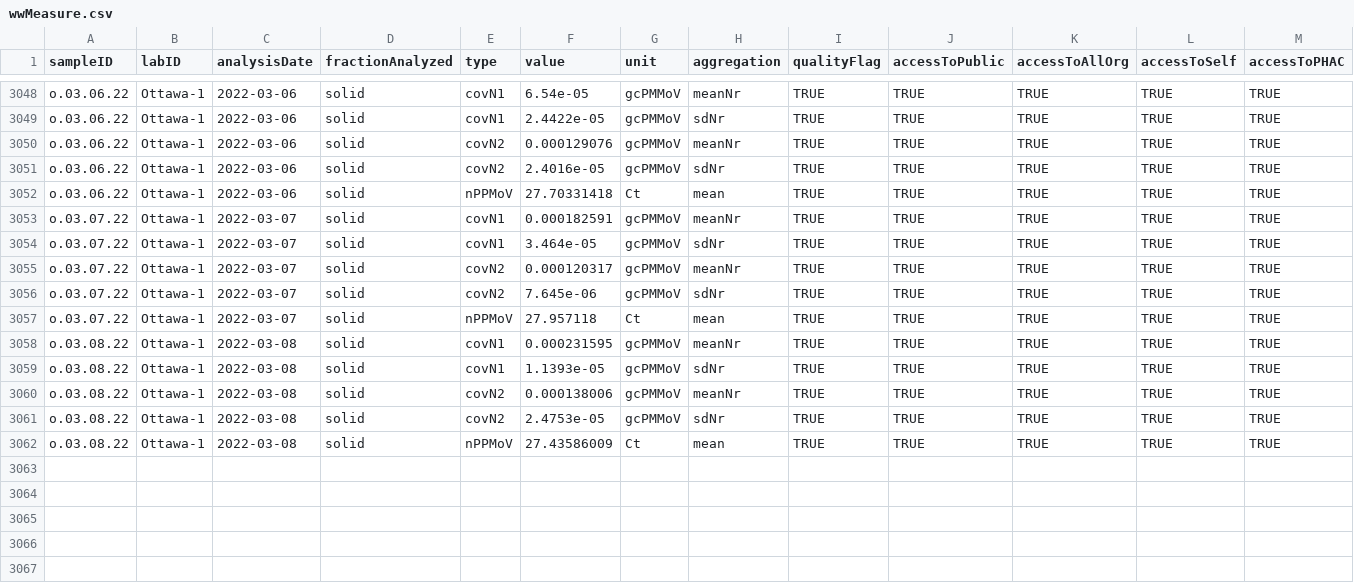
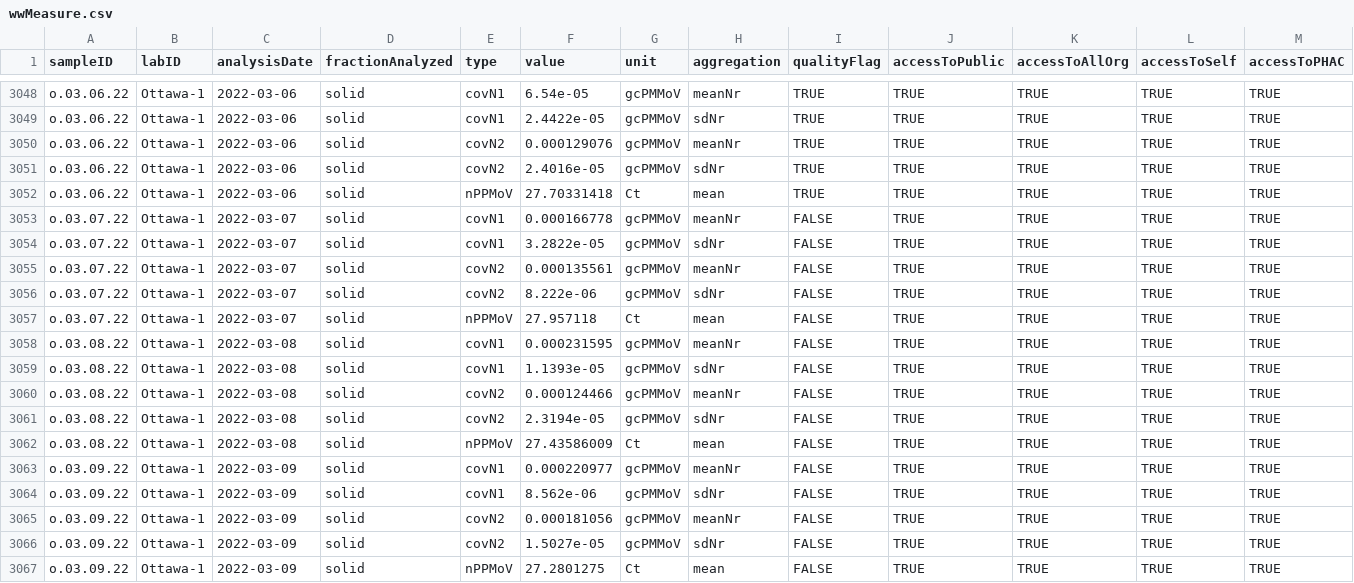
Before and after one commit to Delatolla-lab/PHESD, a CSV file: Wastewater/Ottawa/Data/wwMeasure.csv, drawn as a sheet; only a part is shown, gaps mark what is left out; rows hold the shown columns only; the diff names each change by its address in the sheet, - before the commit and + after, or states it on an @@ line.

```diff
--- a/Wastewater/Ottawa/Data/wwMeasure.csv
+++ b/Wastewater/Ottawa/Data/wwMeasure.csv
-F3053 (value): 0.000182591
+F3053 (value): 0.000166778
-I3053:I3062 (qualityFlag): TRUE
+I3053:I3062 (qualityFlag): FALSE
-F3054 (value): 3.464e-05
+F3054 (value): 3.2822e-05
-F3055 (value): 0.000120317
+F3055 (value): 0.000135561
-F3056 (value): 7.645e-06
+F3056 (value): 8.222e-06
-F3060 (value): 0.000138006
+F3060 (value): 0.000124466
-F3061 (value): 2.4753e-05
+F3061 (value): 2.3194e-05
+row 3063: o.03.09.22 | Ottawa-1 | 2022-03-09 | solid | covN1 | 0.000220977 | gcPMMoV | meanNr | FALSE | TRUE | TRUE | TRUE | TRUE
+row 3064: o.03.09.22 | Ottawa-1 | 2022-03-09 | solid | covN1 | 8.562e-06 | gcPMMoV | sdNr | FALSE | TRUE | TRUE | TRUE | TRUE
+row 3065: o.03.09.22 | Ottawa-1 | 2022-03-09 | solid | covN2 | 0.000181056 | gcPMMoV | meanNr | FALSE | TRUE | TRUE | TRUE | TRUE
+row 3066: o.03.09.22 | Ottawa-1 | 2022-03-09 | solid | covN2 | 1.5027e-05 | gcPMMoV | sdNr | FALSE | TRUE | TRUE | TRUE | TRUE
+row 3067: o.03.09.22 | Ottawa-1 | 2022-03-09 | solid | nPPMoV | 27.2801275 | Ct | mean | FALSE | TRUE | TRUE | TRUE | TRUE
```
Also changed, not shown: Wastewater/Ottawa/Data/wastewater_virus.csv.
